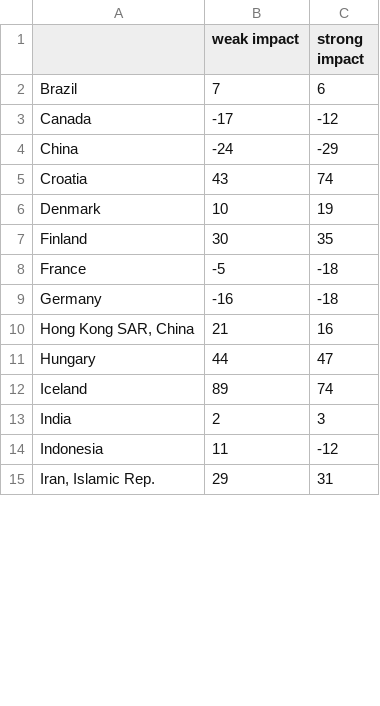
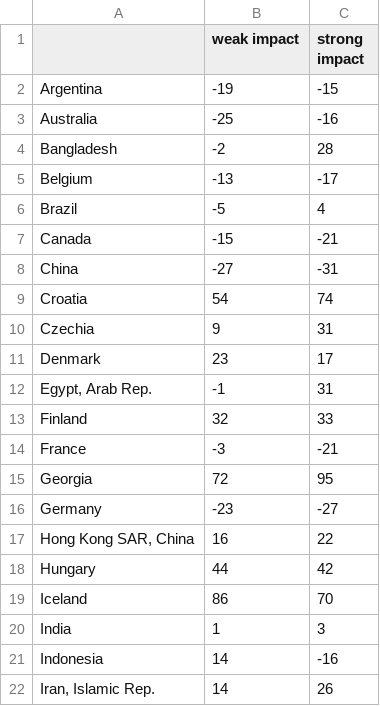
Before and after one commit to jakubweglowski/NPD-final-project, a CSV file: task2_gdp.csv, drawn as a sheet; only a part is shown; the diff covers the shown part only.

```diff
--- a/task2_gdp.csv
+++ b/task2_gdp.csv
@@ -1,15 +1,22 @@
 ;weak impact;strong impact
-Brazil;7;6
-Canada;-17;-12
-China;-24;-29
-Croatia;43;74
-Denmark;10;19
-Finland;30;35
-France;-5;-18
-Germany;-16;-18
-Hong Kong SAR, China;21;16
-Hungary;44;47
-Iceland;89;74
-India;2;3
-Indonesia;11;-12
-Iran, Islamic Rep.;29;31
+Argentina;-19;-15
+Australia;-25;-16
+Bangladesh;-2;28
+Belgium;-13;-17
+Brazil;-5;4
+Canada;-15;-21
+China;-27;-31
+Croatia;54;74
+Czechia;9;31
+Denmark;23;17
+Egypt, Arab Rep.;-1;31
+Finland;32;33
+France;-3;-21
+Georgia;72;95
+Germany;-23;-27
+Hong Kong SAR, China;16;22
+Hungary;44;42
+Iceland;86;70
+India;1;3
+Indonesia;14;-16
+Iran, Islamic Rep.;14;26
```
Also changed, not shown: 3 added rows and 29 edited cells elsewhere in this file, task2_gdppc.csv, task2_population.csv, 6 other files.
